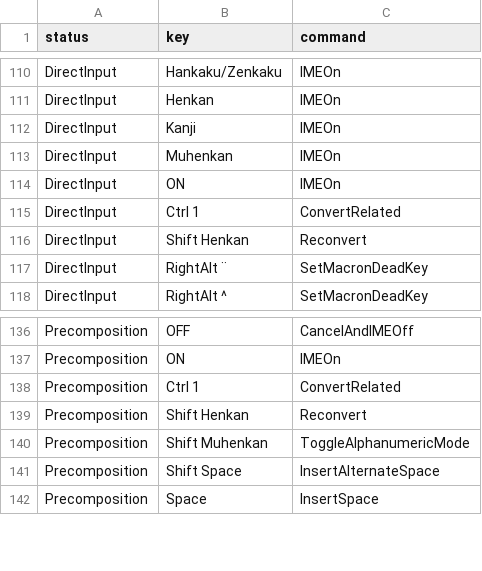
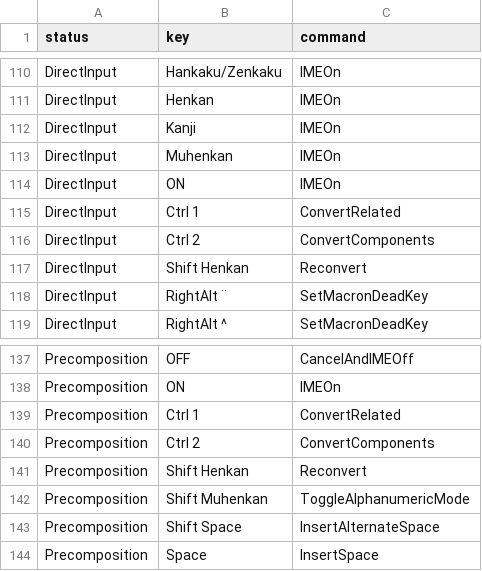
Before and after one commit to marinaMoji/marinaMoji, a TSV file: src/data/keymap/atok.tsv, drawn as a sheet; only a part is shown, gaps mark what is left out.

Commit message:
Ctrl+2: compose candidates from selected components (#115)
Select one to four committed characters and press Ctrl+2 to get IDS exact
encodes and characters containing every component, plus an unencoded-SVG
candidate when the default layout has no Unicode character. Adds the
CONVERT_COMPONENTS session command, the ConvertComponents keymap entry for
the ATOK, MS-IME, Kotoeri and ChromeOS keymaps, and client plumbing for mac,
Windows and ibus.

Review fixes: choosing the SVG candidate now restores the selected text
instead of deleting it, GetFocusedSpecimenKind no longer indexes a segment
without a real candidate, and a session test covers the restore.

```diff
--- a/src/data/keymap/atok.tsv
+++ b/src/data/keymap/atok.tsv
@@ -115,2 +115,3 @@ DirectInput	ON	IMEOn
 DirectInput	Ctrl 1	ConvertRelated
+DirectInput	Ctrl 2	ConvertComponents
 DirectInput	Shift Henkan	Reconvert
@@ -138,2 +139,3 @@ Precomposition	ON	IMEOn
 Precomposition	Ctrl 1	ConvertRelated
+Precomposition	Ctrl 2	ConvertComponents
 Precomposition	Shift Henkan	Reconvert
```
Also changed, not shown: src/data/keymap/chromeos.tsv, src/data/keymap/kotoeri.tsv, 25 other files.
